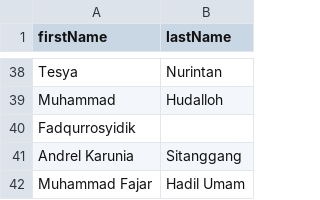
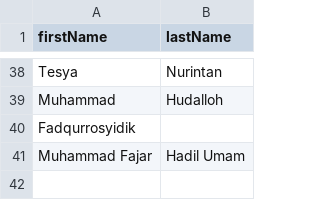
Before and after one commit to cho2/openSUSE-Asia-Summit-2016-artwork, a CSV file: id-card/csv/volunteer.csv, drawn as a sheet; only a part is shown, gaps mark what is left out; the diff names each change by its address in the sheet, - before the commit and + after, or states it on an @@ line.

Commit message:
fix volunteer id card

```diff
--- a/id-card/csv/volunteer.csv
+++ b/id-card/csv/volunteer.csv
-row 41: Andrel Karunia | Sitanggang
```
Also changed, not shown: 1 other file.
